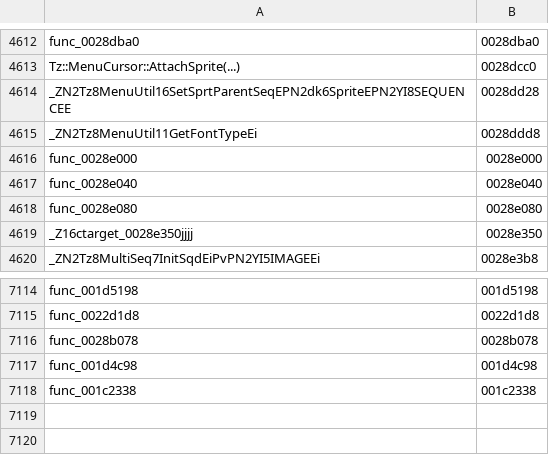
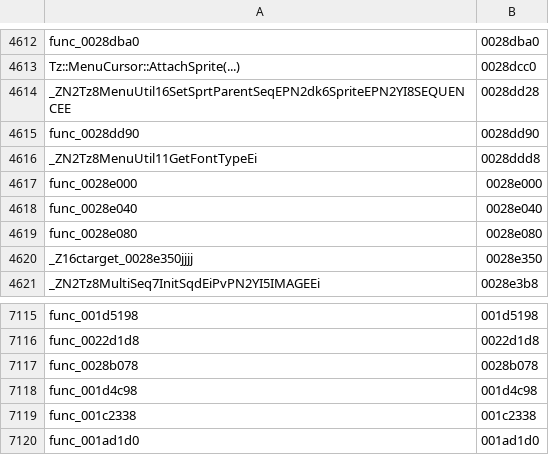
Before and after one commit to sh1ftmaker/kh2, a TSV file: functions.tsv, drawn as a sheet; only a part is shown, gaps mark what is left out.

```diff
--- a/functions.tsv
+++ b/functions.tsv
@@ -4614,2 +4614,3 @@ Tz::MenuCursor::AttachSprite(...)	0028dcc0
 _ZN2Tz8MenuUtil16SetSprtParentSeqEPN2dk6SpriteEPN2YI8SEQUENCEE	0028dd28
+func_0028dd90	0028dd90
 _ZN2Tz8MenuUtil11GetFontTypeEi	0028ddd8
@@ -7118 +7119,2 @@ func_001d4c98	001d4c98
 func_001c2338	001c2338
+func_001ad1d0	001ad1d0
```
Also changed, not shown: docs/rig/no_requeue.tsv, 8 other files.
